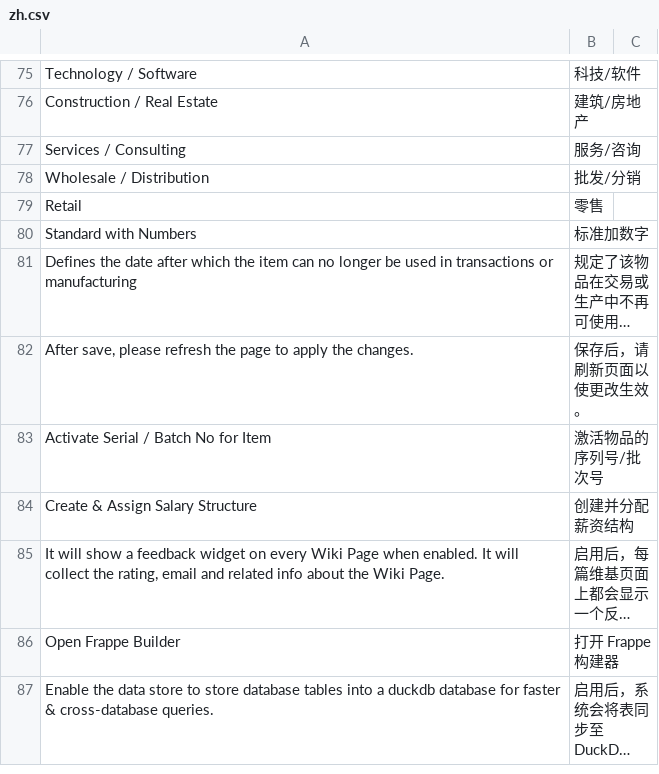
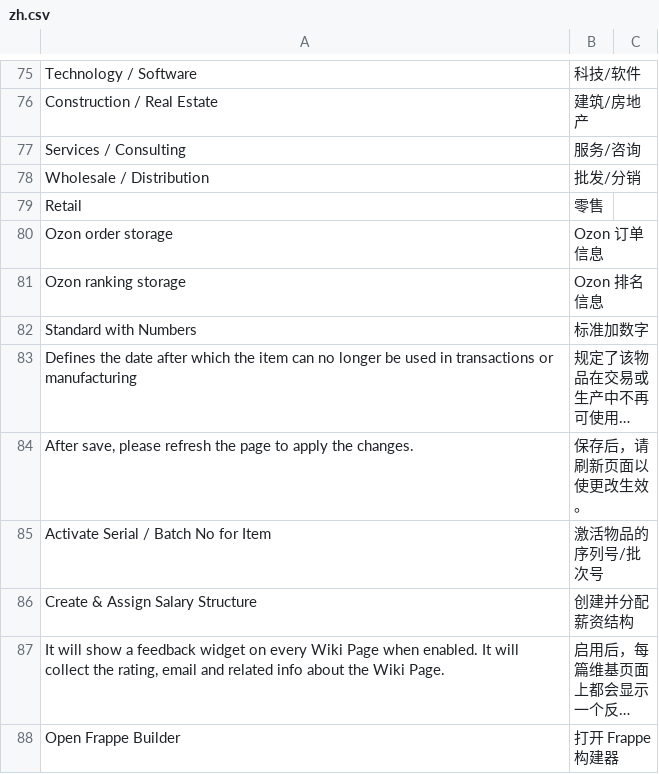
Before and after one commit to 1060778506/fengjing_app, a CSV file: fengjing_app/translations/zh.csv, drawn as a sheet; only a part is shown, gaps mark what is left out; the shorter side is filled out with more unchanged rows; long unchanged cells end in …; the diff names each change by its address in the sheet, - before the commit and + after, or states it on an @@ line.

```diff
--- a/fengjing_app/translations/zh.csv
+++ b/fengjing_app/translations/zh.csv
+row 80: Ozon order storage | Ozon 订单信息
+row 81: Ozon ranking storage | Ozon 排名信息
```
Also changed, not shown: 8 other files.
